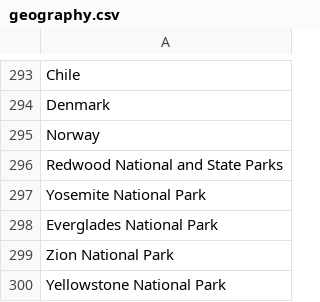
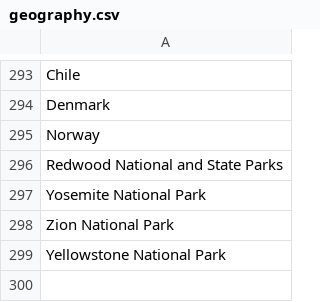
Before and after one commit to Jakealtman1/celeb, a CSV file: data/geography.csv, drawn as a sheet; only a part is shown, gaps mark what is left out.

Commit message:
Update geography.csv

```diff
--- a/data/geography.csv
+++ b/data/geography.csv
@@ -297,3 +297,2 @@ Redwood National and State Parks
 Yosemite National Park
-Everglades National Park
 Zion National Park
```
